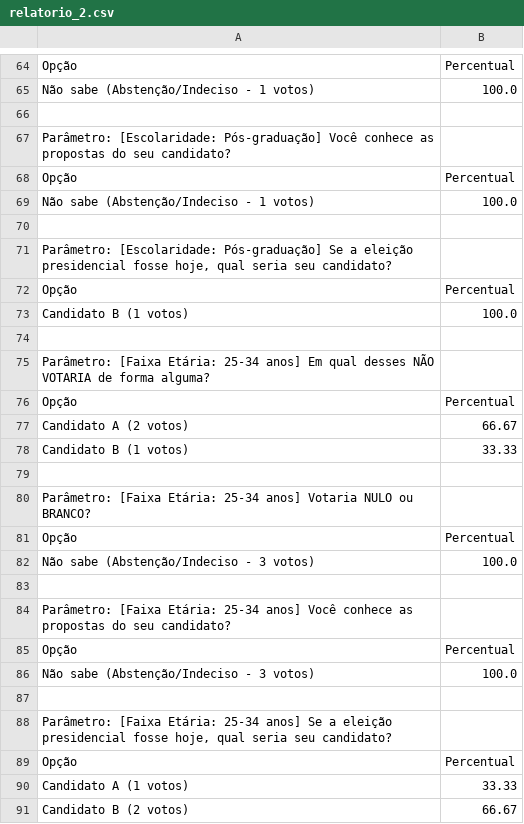
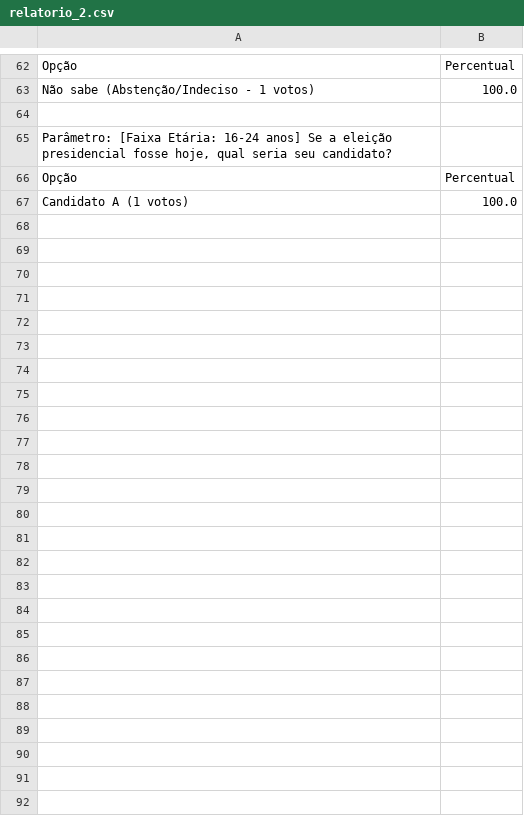
Before and after one commit to perasjoao/Trabalho-TP1-2026.2, a CSV file: dados/relatorios/relatorio_2.csv, drawn as a sheet; only a part is shown, gaps mark what is left out; the diff covers the shown part only.

```diff
--- a/dados/relatorios/relatorio_2.csv
+++ b/dados/relatorios/relatorio_2.csv
@@ -66,26 +64,4 @@ Não sabe (Abstenção/Indeciso - 1 votos);100.0
 
-Parâmetro: [Escolaridade: Pós-graduação] Você conhece as propostas do seu candidato?
+Parâmetro: [Faixa Etária: 16-24 anos] Se a eleição presidencial fosse hoje, qual seria seu candidato?
 Opção;Percentual
-Não sabe (Abstenção/Indeciso - 1 votos);100.0
-
-Parâmetro: [Escolaridade: Pós-graduação] Se a eleição presidencial fosse hoje, qual seria seu candidato?
-Opção;Percentual
-Candidato B (1 votos);100.0
-
-Parâmetro: [Faixa Etária: 25-34 anos] Em qual desses NÃO VOTARIA de forma alguma?
-Opção;Percentual
-Candidato A (2 votos);66.67
-Candidato B (1 votos);33.33
-
-Parâmetro: [Faixa Etária: 25-34 anos] Votaria NULO ou BRANCO?
-Opção;Percentual
-Não sabe (Abstenção/Indeciso - 3 votos);100.0
-
-Parâmetro: [Faixa Etária: 25-34 anos] Você conhece as propostas do seu candidato?
-Opção;Percentual
-Não sabe (Abstenção/Indeciso - 3 votos);100.0
-
-Parâmetro: [Faixa Etária: 25-34 anos] Se a eleição presidencial fosse hoje, qual seria seu candidato?
-Opção;Percentual
-Candidato A (1 votos);33.33
-Candidato B (2 votos);66.67
+Candidato A (1 votos);100.0
```
Also changed, not shown: 9 added rows, 12 removed rows, 1 moved row and 13 edited cells elsewhere in this file, 1 other file.
